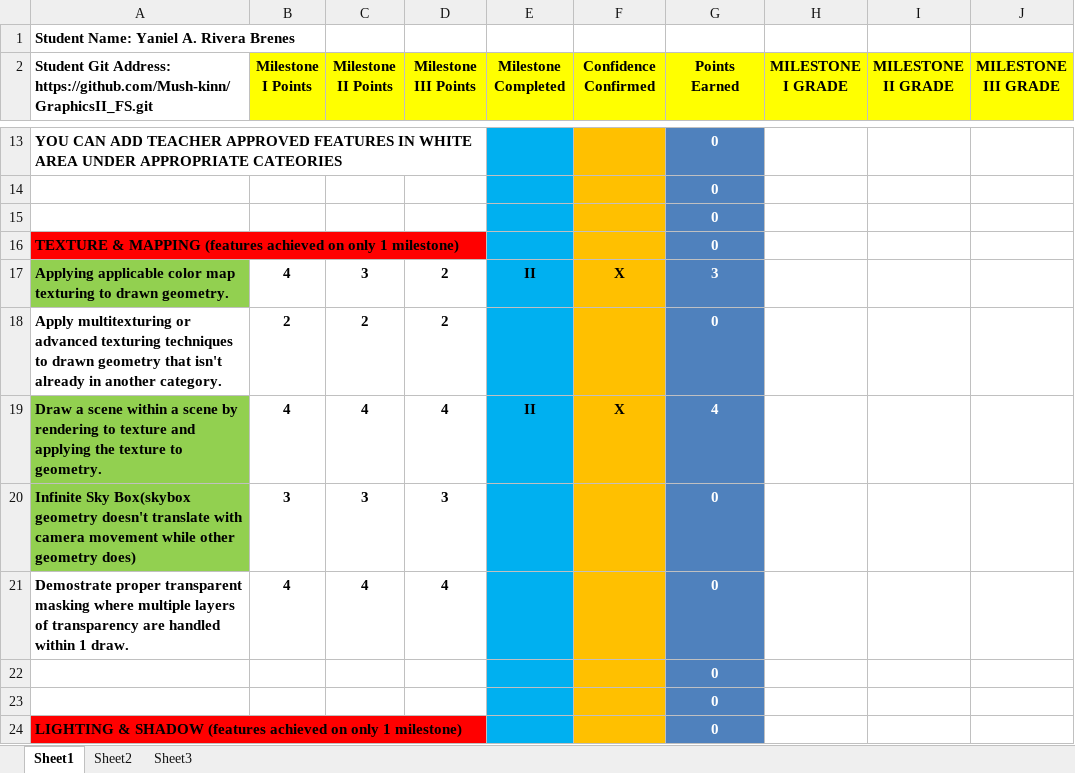
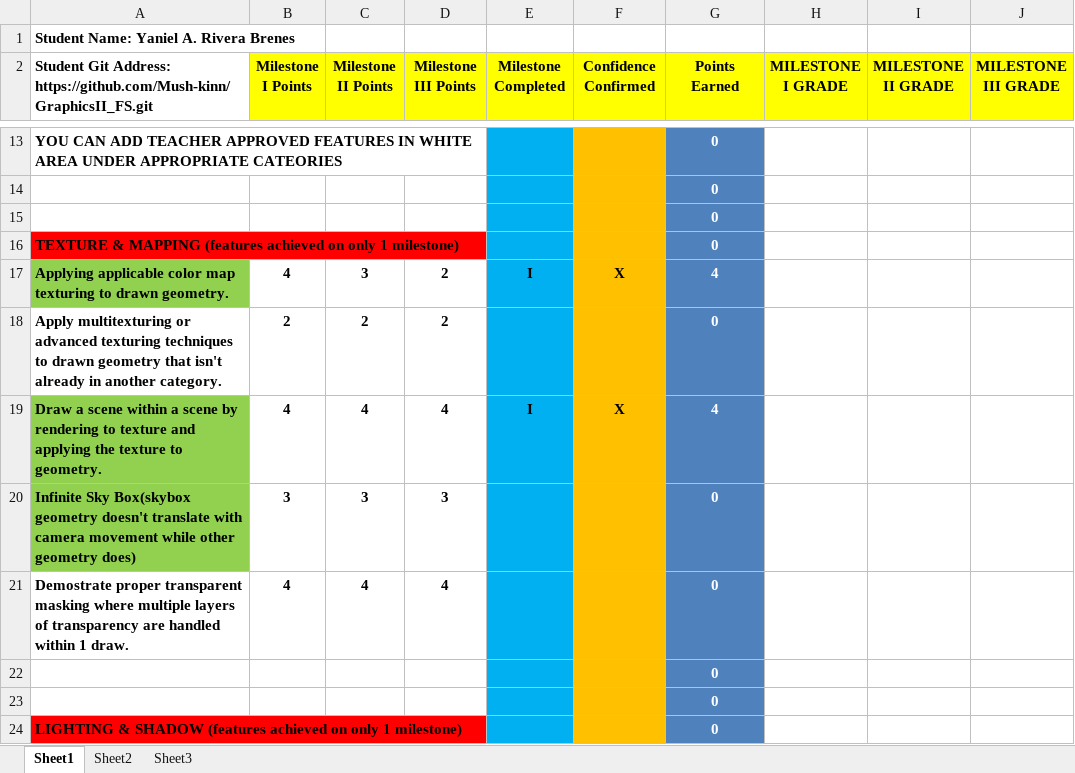
Before and after one commit to Mush-kinn/GraphicsII_FS, an Excel workbook: RiveraBrenesYaniel_Dev_IV_Project_Rubric.xlsx, sheet Sheet1, drawn as a sheet; only a part is shown, gaps mark what is left out; values as stored, in another font and other column widths than the file's, no borders; conditional formats not drawn; the diff covers the shown part only; the diff names each change by its address in the sheet, - before the commit and + after, or states it on an @@ line.

```diff
--- a/RiveraBrenesYaniel_Dev_IV_Project_Rubric.xlsx (sheet Sheet1)
+++ b/RiveraBrenesYaniel_Dev_IV_Project_Rubric.xlsx (sheet Sheet1)
-E17 (Milestone Completed): II
+E17 (Milestone Completed): I
-G17 (Points Earned): 3
+G17 (Points Earned): 4
-E19 (Milestone Completed): II
+E19 (Milestone Completed): I
```
Also changed, not shown: 24 edited cells elsewhere in this sheet, 1 other file.
